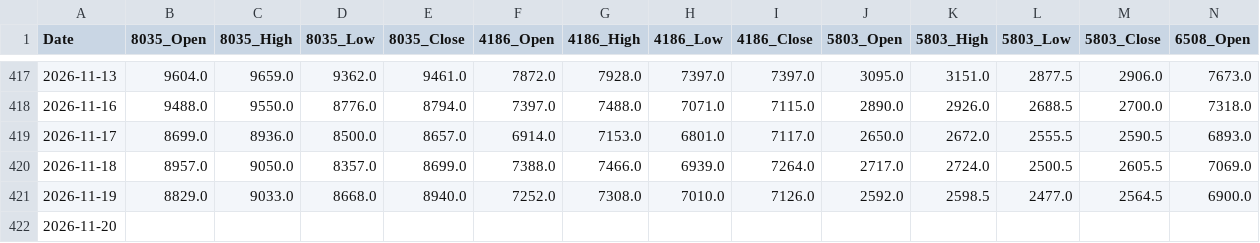
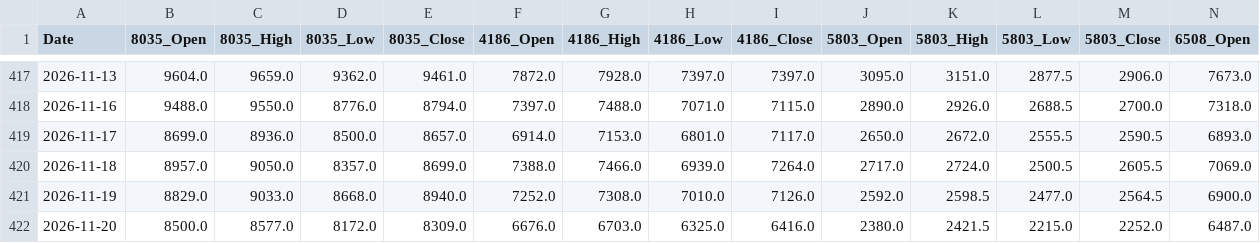
Before and after one commit to reptomintravis-debug/stock-data-pipeline, a CSV file: adjusted_ohlc_daily_prices.csv, drawn as a sheet; only a part is shown, gaps mark what is left out; removed rows and columns are numbered as before the commit, all else as after; rows hold the shown columns only; the diff names each change by its address in the sheet, - before the commit and + after, or states it on an @@ line.

```diff
--- a/adjusted_ohlc_daily_prices.csv
+++ b/adjusted_ohlc_daily_prices.csv
-row 422: 2026-11-20
+row 422: 2026-11-20 | 8500.0 | 8577.0 | 8172.0 | 8309.0 | 6676.0 | 6703.0 | 6325.0 | 6416.0 | 2380.0 | 2421.5 | 2215.0 | 2252.0 | 6487.0
```
